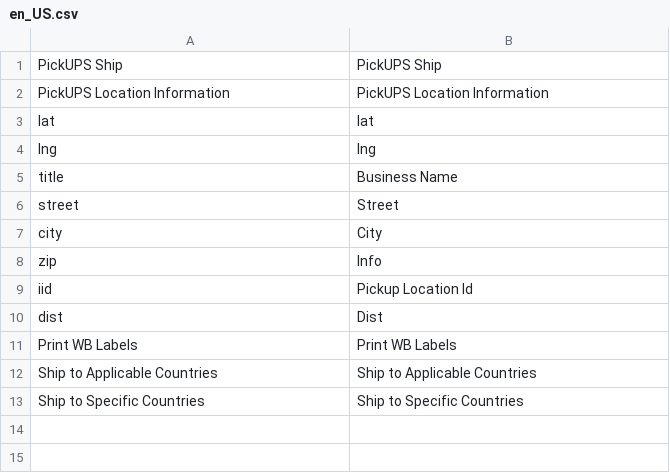
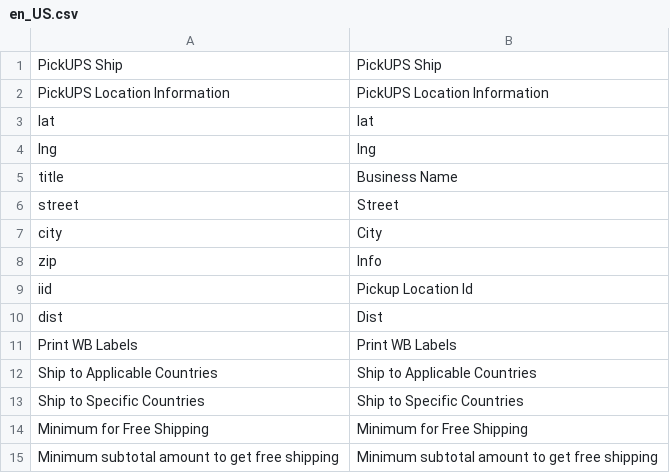
Before and after one commit to studioraz/magento2-pickup, a CSV file: i18n/en_US.csv, drawn as a sheet; the diff names each change by its address in the sheet, - before the commit and + after, or states it on an @@ line.

```diff
--- a/i18n/en_US.csv
+++ b/i18n/en_US.csv
+row 14: Minimum for Free Shipping | Minimum for Free Shipping
+row 15: Minimum subtotal amount to get free shipping | Minimum subtotal amount to get free shipping
```
Also changed, not shown: i18n/he_IL.csv, 3 other files.
